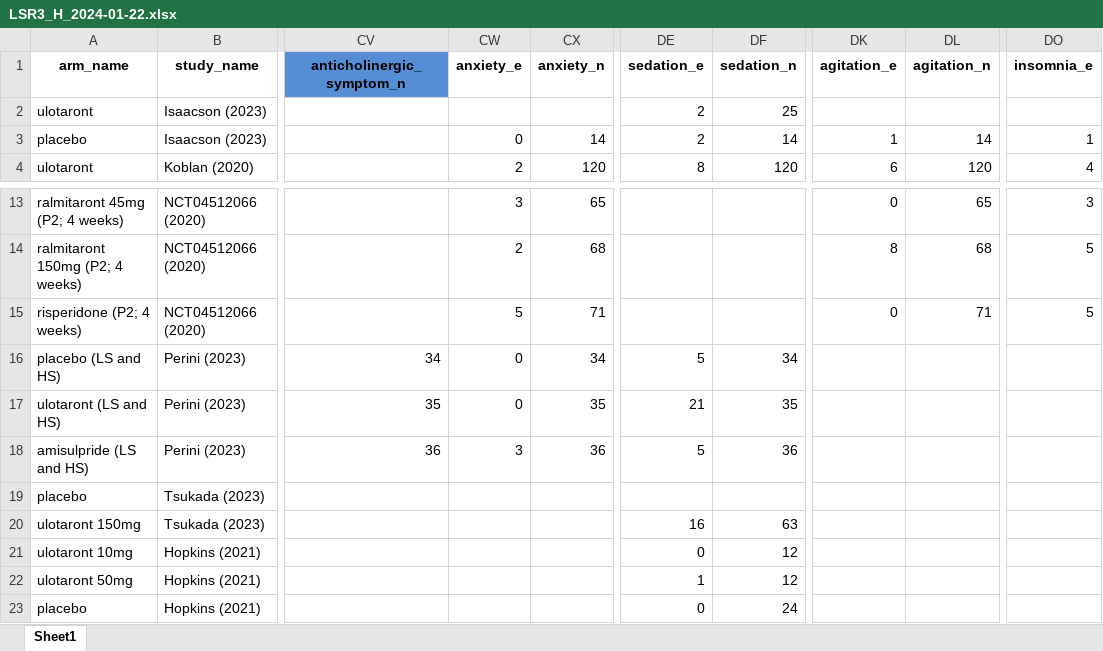
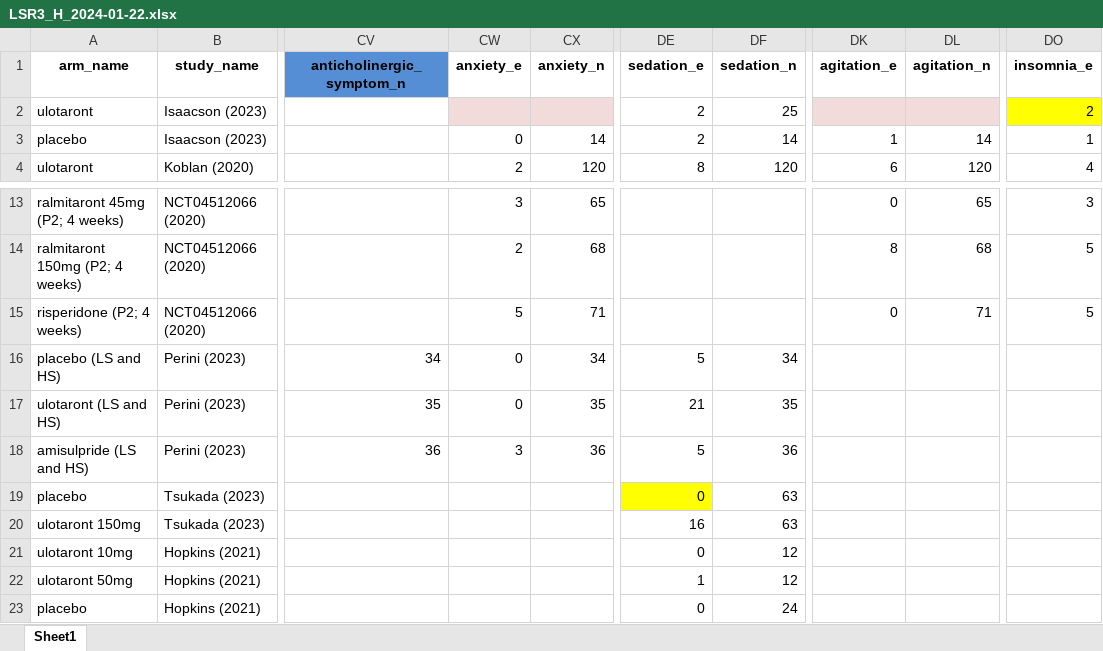
Before and after one commit to covidence/LSR3_taar1_H, an Excel workbook: data/LSR3_H_2024-01-22.xlsx, sheet Sheet1, drawn as a sheet; only a part is shown, gaps mark what is left out; values as stored, in another font and other column widths than the file's, no borders; the diff names each change by its address in the sheet, - before the commit and + after, or states it on an @@ line.

```diff
--- a/data/LSR3_H_2024-01-22.xlsx (sheet Sheet1)
+++ b/data/LSR3_H_2024-01-22.xlsx (sheet Sheet1)
-CW2:CX2 fill: none
+CW2:CX2 fill: #F2DCDB
-DK2:DL2 fill: none
+DK2:DL2 fill: #F2DCDB
-DO2 (insomnia_e): (empty)
+DO2 (insomnia_e): 2
-DO2 fill: none
+DO2 fill: #FFFF00
-DE19 (sedation_e): (empty)
+DE19 (sedation_e): 0
-DE19 fill: none
+DE19 fill: #FFFF00
-DF19 (sedation_n): (empty)
+DF19 (sedation_n): 63
```
Also changed, not shown: data/data_2024-01-22_LSR3_H.xlsx, data/data_doses_2024-01-22_LSR3_H.xlsx, 7 other files.
